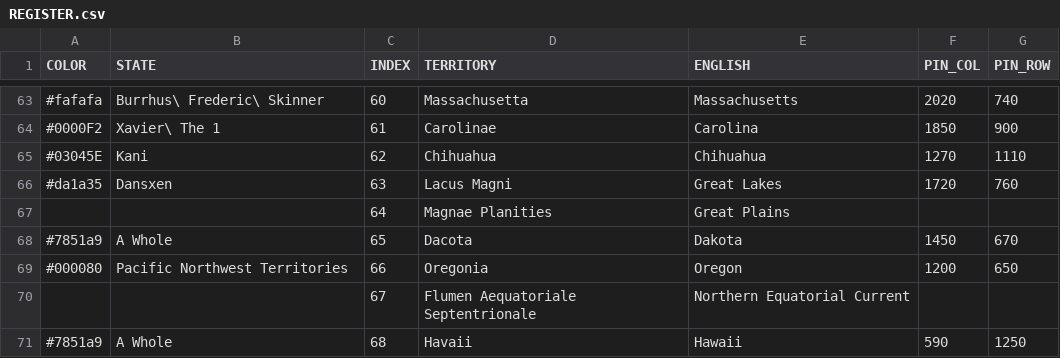
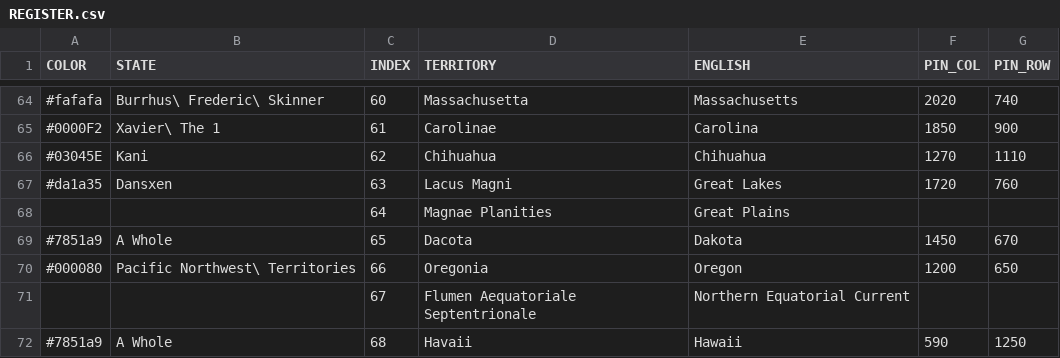
Before and after one commit to MountAye/map-nationstates-philosophers, a CSV file: REGISTER.csv, drawn as a sheet; only a part is shown, gaps mark what is left out; the diff covers the shown part only.

```diff
--- a/REGISTER.csv
+++ b/REGISTER.csv
@@ -68,3 +69,3 @@ COLOR,STATE,INDEX,TERRITORY,ENGLISH,PIN_COL,PIN_ROW
 #7851a9,A Whole,65,Dacota,Dakota,1450,670
-#000080,Pacific Northwest Territories,66,Oregonia,Oregon,1200,650
+#000080,Pacific Northwest\ Territories,66,Oregonia,Oregon,1200,650
 ,,67,Flumen Aequatoriale Septentrionale,Northern Equatorial Current,,
```
Also changed, not shown: 1 added row and 17 edited cells elsewhere in this file, 2 other files.
